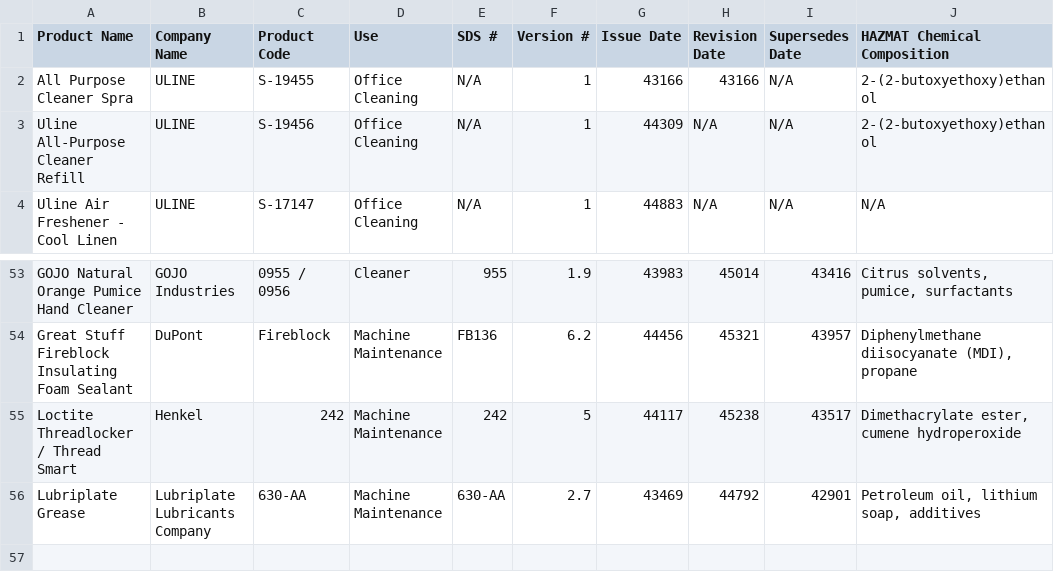
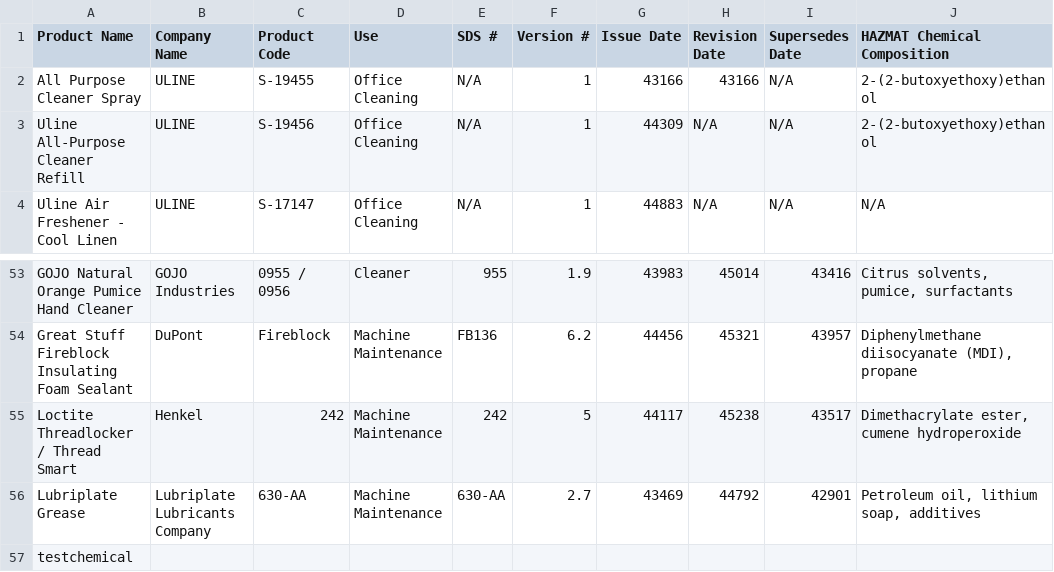
Before and after one commit to dsrogerssojo/SojoChemicalProductLookup, a CSV file: data/sds.csv, drawn as a sheet; only a part is shown, gaps mark what is left out; rows hold the shown columns only; the diff names each change by its address in the sheet, - before the commit and + after, or states it on an @@ line.

Commit message:
Update SDS CSV from SharePoint Excel

```diff
--- a/data/sds.csv
+++ b/data/sds.csv
-A2 (Product Name): All Purpose Cleaner Spra
+A2 (Product Name): All Purpose Cleaner Spray
+row 57: testchemical
```
